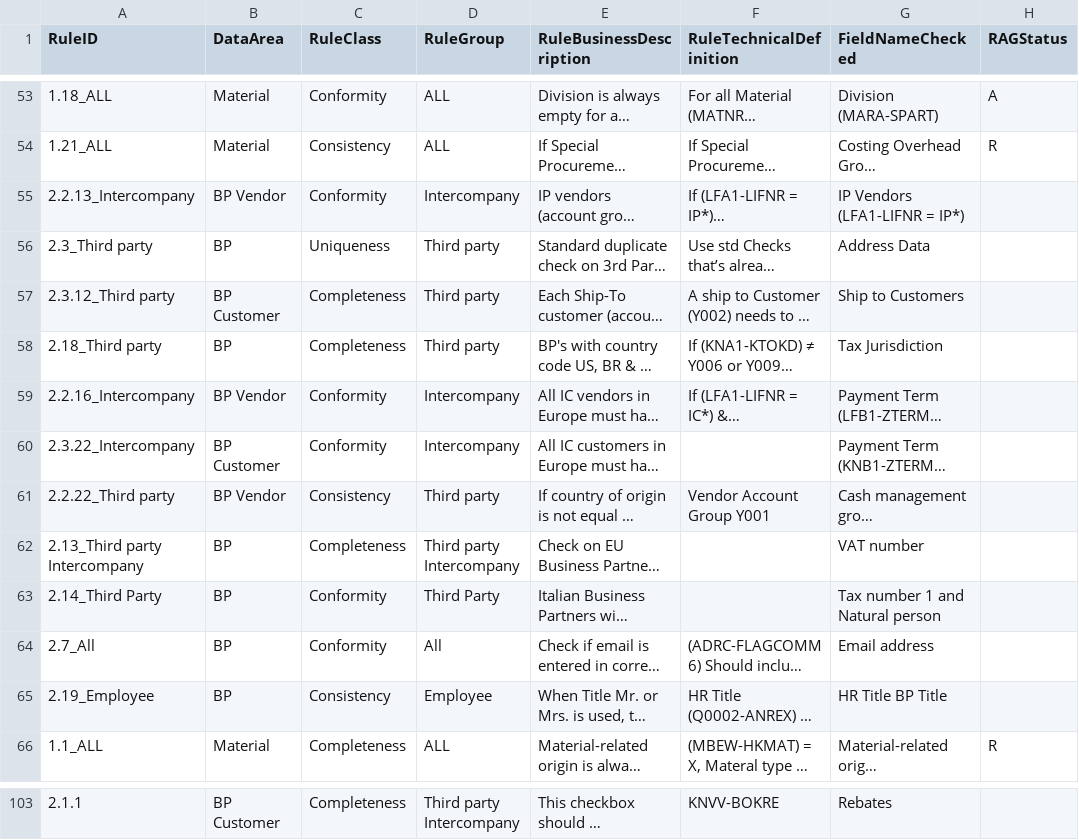
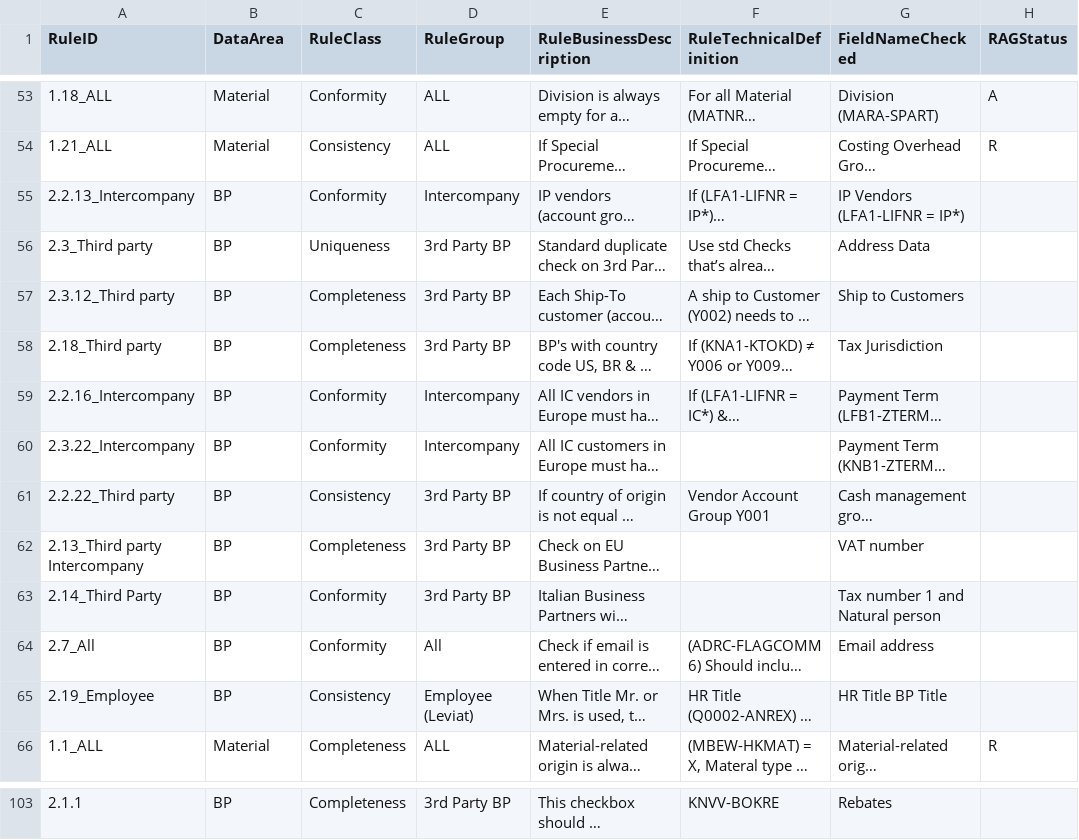
Before and after one commit to szubalii/leviat-data-and-analytics, a CSV file: synapse-dwh/syndw_xxxx_sls_d_euw_001/Master Data/MDQRule.csv, drawn as a sheet; only a part is shown, gaps mark what is left out; long unchanged cells end in …; the diff covers the shown part only; the diff names each change by its address in the sheet, - before the commit and + after, or states it on an @@ line.

Commit message:
Changed Rule Group

```diff
--- a/synapse-dwh/syndw_xxxx_sls_d_euw_001/Master Data/MDQRule.csv
+++ b/synapse-dwh/syndw_xxxx_sls_d_euw_001/Master Data/MDQRule.csv
-B55 (DataArea): BP Vendor
+B55 (DataArea): BP
-D56:D58 (RuleGroup): Third party
+D56:D58 (RuleGroup): 3rd Party BP
-B57 (DataArea): BP Customer
+B57 (DataArea): BP
-B59 (DataArea): BP Vendor
+B59 (DataArea): BP
-B60 (DataArea): BP Customer
+B60 (DataArea): BP
-B61 (DataArea): BP Vendor
+B61 (DataArea): BP
-D61 (RuleGroup): Third party
+D61 (RuleGroup): 3rd Party BP
-D62 (RuleGroup): Third party Intercompany
+D62 (RuleGroup): 3rd Party BP
-D63 (RuleGroup): Third Party
+D63 (RuleGroup): 3rd Party BP
-D65 (RuleGroup): Employee
+D65 (RuleGroup): Employee (Leviat)
-B103 (DataArea): BP Customer
+B103 (DataArea): BP
-D103 (RuleGroup): Third party Intercompany
+D103 (RuleGroup): 3rd Party BP
```
Also changed, not shown: 29 edited cells elsewhere in this file, 1 other file.
